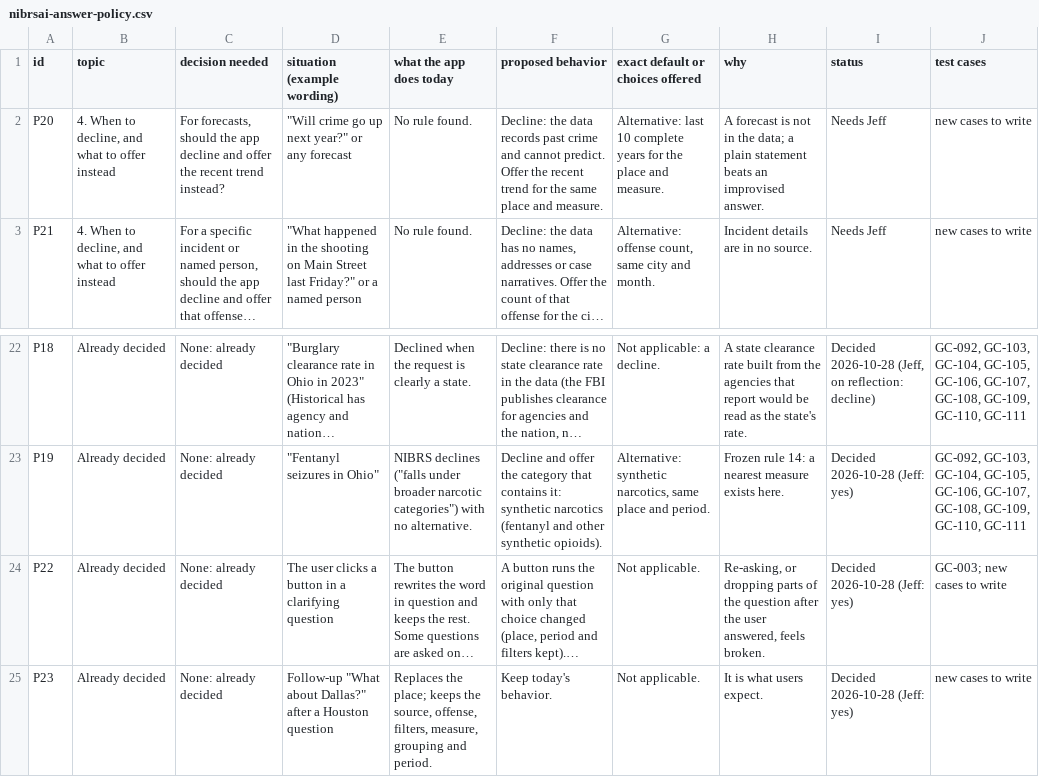
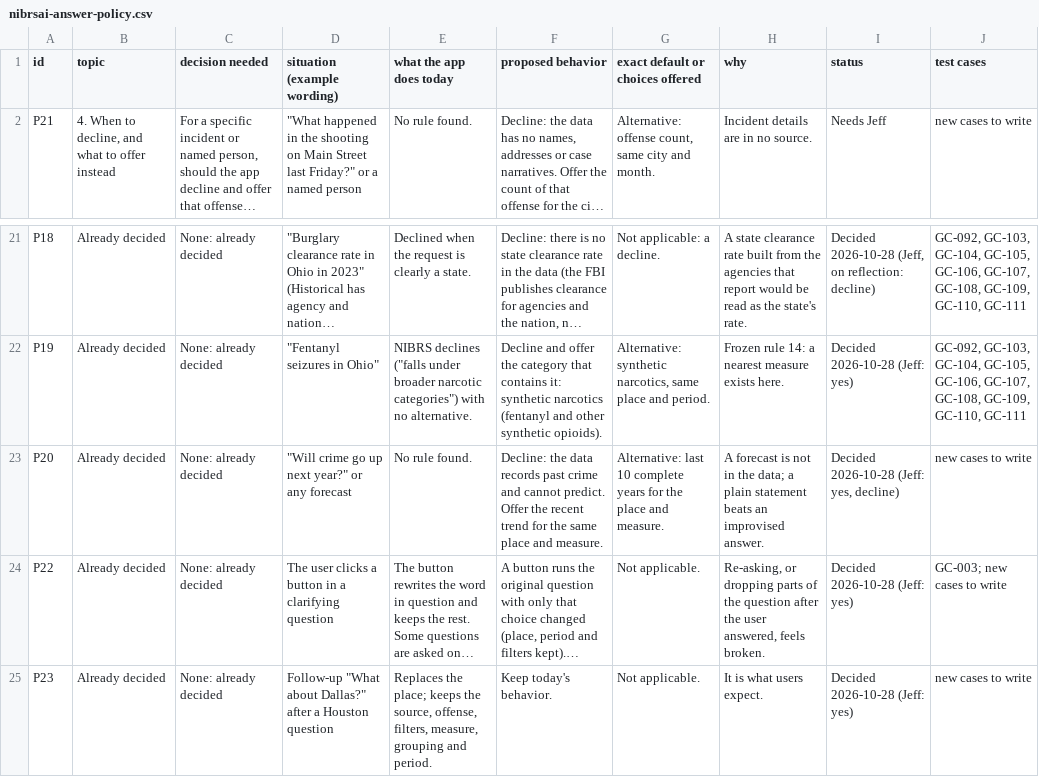
Before and after one commit to AH-Datalytics/crime-data-assistant, a CSV file: docs/policy/nibrsai-answer-policy.csv, drawn as a sheet; only a part is shown, gaps mark what is left out; long unchanged cells end in …; removed rows and columns are numbered as before the commit, all else as after; the diff names each change by its address in the sheet, - before the commit and + after, or states it on an @@ line.

```diff
--- a/docs/policy/nibrsai-answer-policy.csv
+++ b/docs/policy/nibrsai-answer-policy.csv
-row 2: P20 | 4. When to decline, and what to offer instead | For forecasts, should the app decline and offer the recent trend instead? | "Will crime go up next year?" or any forecast | No rule found. | Decline: the data records past crime and cannot predict. Offer the recent trend for the same place and measure. | Alternative: last 10 complete years for the place and measure. | A forecast is not in the data; a plain statement beats an improvised answer. | Needs Jeff | new cases to write
+row 23: P20 | Already decided | None: already decided | "Will crime go up next year?" or any forecast | No rule found. | Decline: the data records past crime and cannot predict. Offer the recent trend for the same place and measure. | Alternative: last 10 complete years for the place and measure. | A forecast is not in the data; a plain statement beats an improvised answer. | Decided 2026-10-28 (Jeff: yes, decline) | new cases to write
```
Also changed, not shown: 2 other files.
